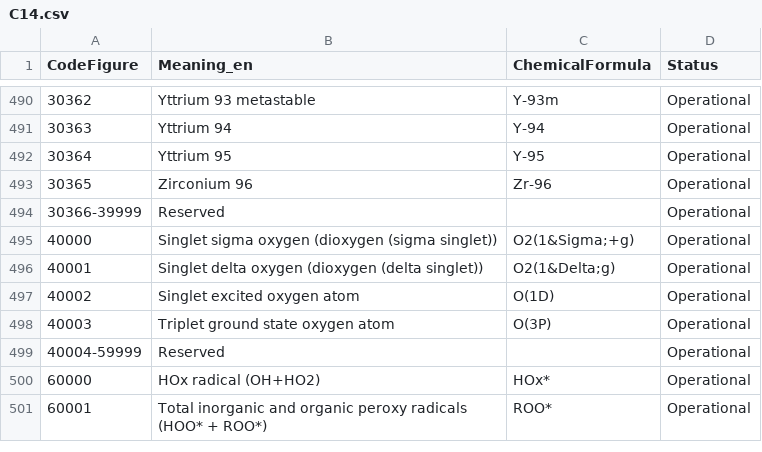
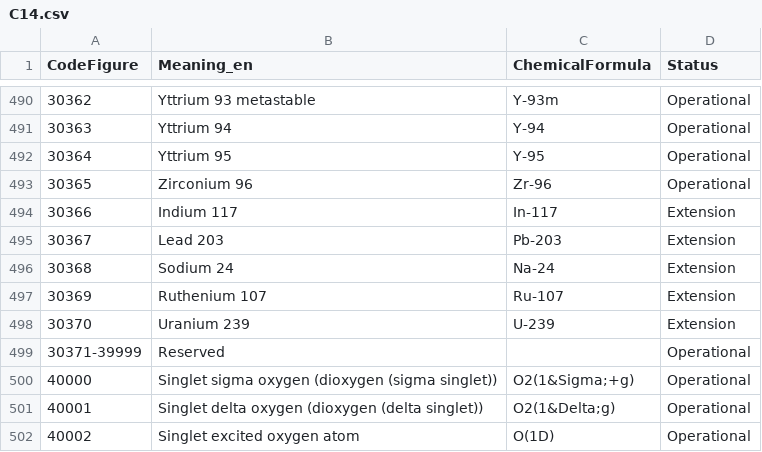
Before and after one commit to wmo-im/CCT, a CSV file: C14.csv, drawn as a sheet; only a part is shown, gaps mark what is left out; the shorter side is filled out with more unchanged rows; addresses are those after the commit; the diff names each change by its address in the sheet, - before the commit and + after, or states it on an @@ line.

Commit message:
#225 additional-nuclide-descriptions

```diff
--- a/C14.csv
+++ b/C14.csv
+row 494: 30366 | Indium 117 | In-117 | Extension
+row 495: 30367 | Lead 203 | Pb-203 | Extension
+row 496: 30368 | Sodium 24 | Na-24 | Extension
+row 497: 30369 | Ruthenium 107 | Ru-107 | Extension
+row 498: 30370 | Uranium 239 | U-239 | Extension
@@ column A (CodeFigure) renumbered in row 499 @@
```
